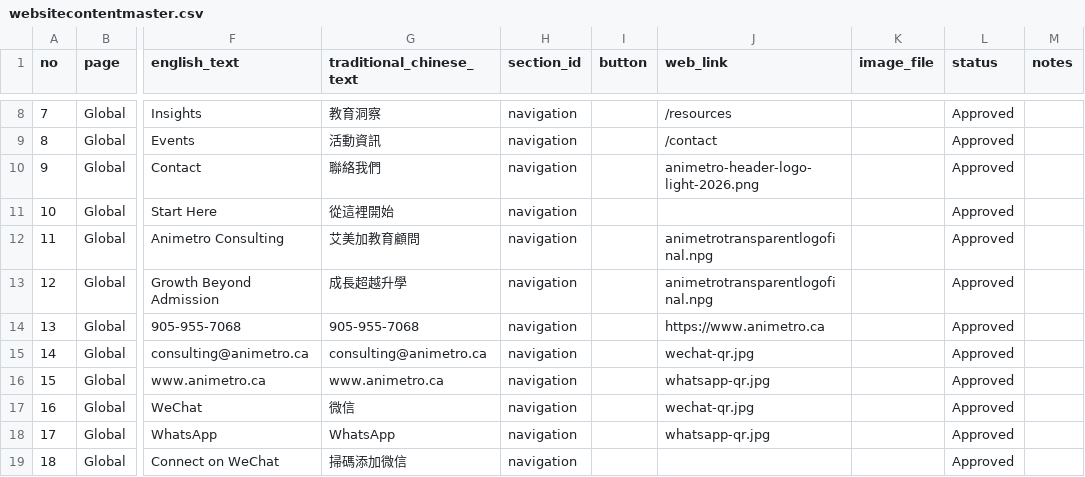
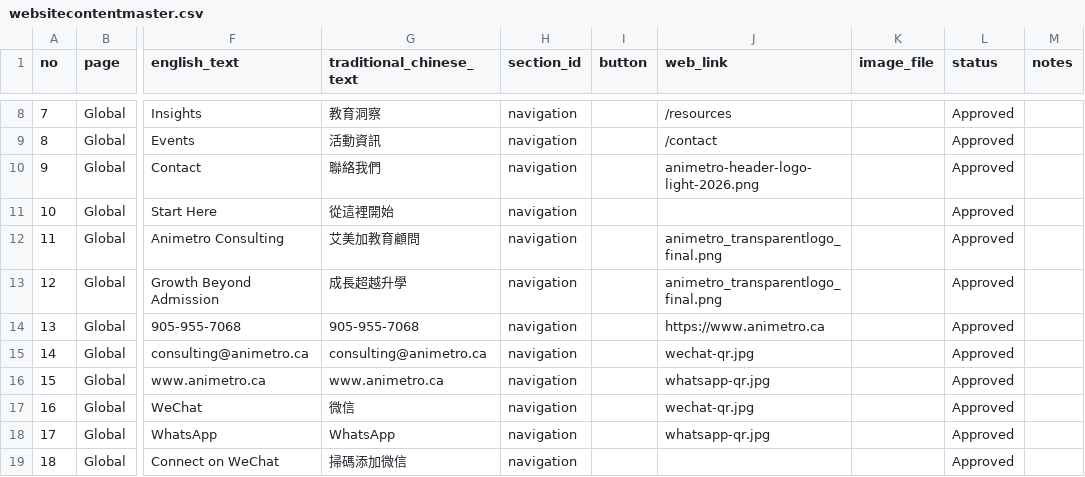
Before and after one commit to animetroconsulting-ui/Animetro-Website, a CSV file: content/websitecontentmaster.csv, drawn as a sheet; only a part is shown, gaps mark what is left out; the diff names each change by its address in the sheet, - before the commit and + after, or states it on an @@ line.

Commit message:
Use corrected footer logo filename from sheet

```diff
--- a/content/websitecontentmaster.csv
+++ b/content/websitecontentmaster.csv
-J12:J13 (web_link): animetrotransparentlogofinal.npg
+J12:J13 (web_link): animetro_transparentlogo_final.png
```
Also changed, not shown: content/website_conetent_2.csv, 4 other files.
